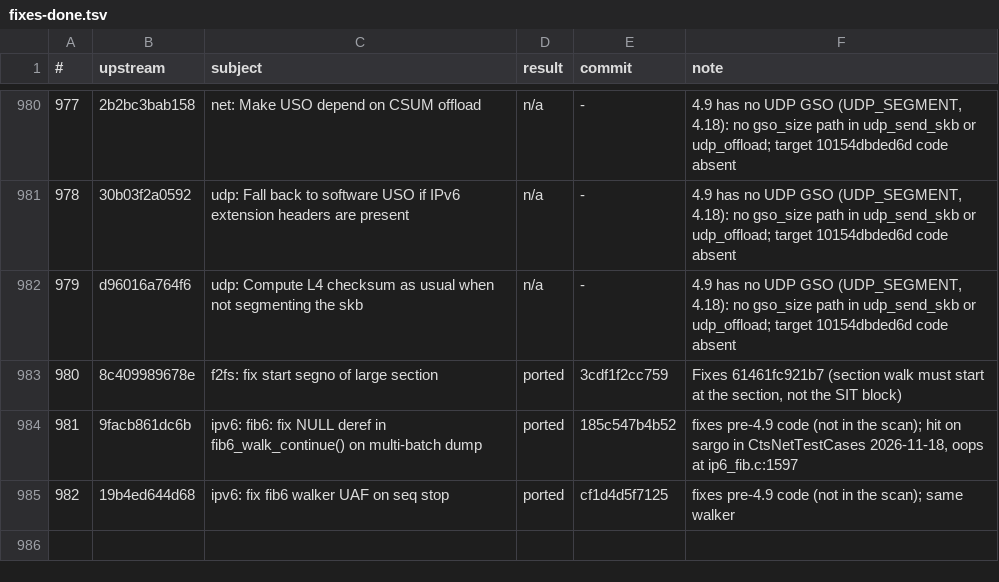
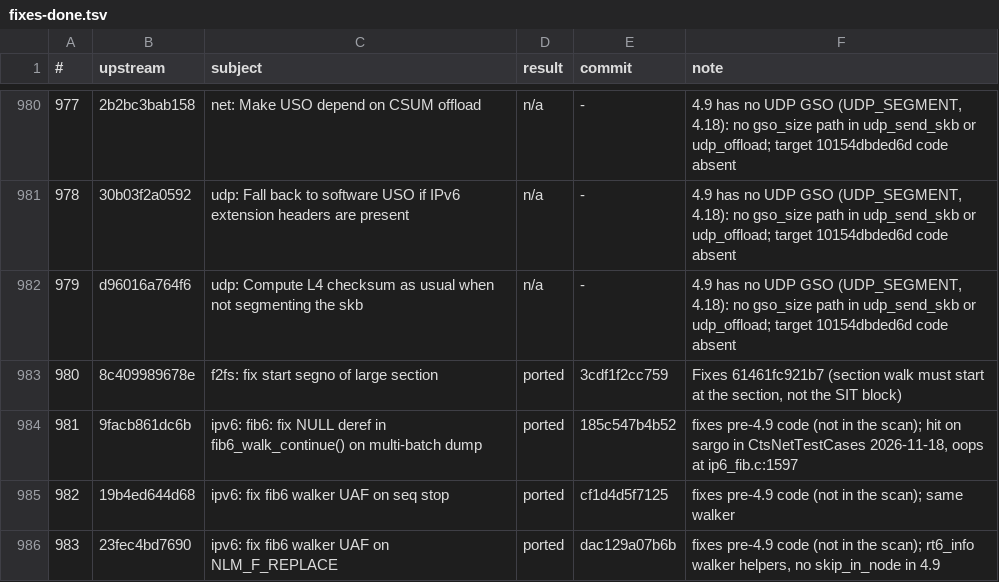
Before and after one commit to xbill9/android_kernel_google_msm-4.9, a TSV file: backport-tools/fixes-done.tsv, drawn as a sheet; only a part is shown, gaps mark what is left out.

```diff
--- a/backport-tools/fixes-done.tsv
+++ b/backport-tools/fixes-done.tsv
@@ -985 +985,2 @@
 982	19b4ed644d68	ipv6: fix fib6 walker UAF on seq stop	ported	cf1d4d5f7125	fixes pre-4.9 code (not in the scan); same walker
+983	23fec4bd7690	ipv6: fix fib6 walker UAF on NLM_F_REPLACE	ported	dac129a07b6b	fixes pre-4.9 code (not in the scan); rt6_info walker helpers, no skip_in_node in 4.9
```
